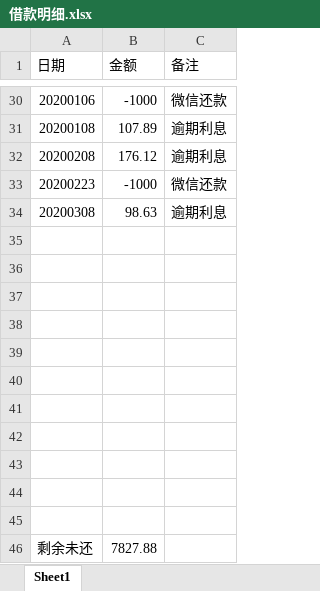
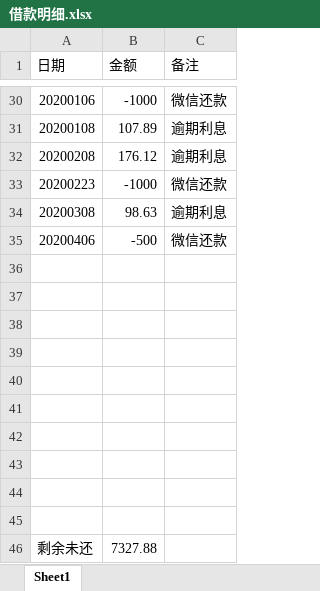
Before and after one commit to leitianjin/calc, an Excel workbook: 借款明细.xlsx, sheet Sheet1, drawn as a sheet; only a part is shown, gaps mark what is left out; values as stored, in another font and other column widths than the file's, no borders; removed rows and columns are numbered as before the commit, all else as after; the diff names each change by its address in the sheet, - before the commit and + after, or states it on an @@ line.

Commit message:
202004111509

```diff
--- a/借款明细.xlsx (sheet Sheet1)
+++ b/借款明细.xlsx (sheet Sheet1)
+row 35: 20200406 | -500 | 微信还款
-row 45: (empty)
-B46 (金额): 7827.88
+B46 (金额): 7327.88
```
